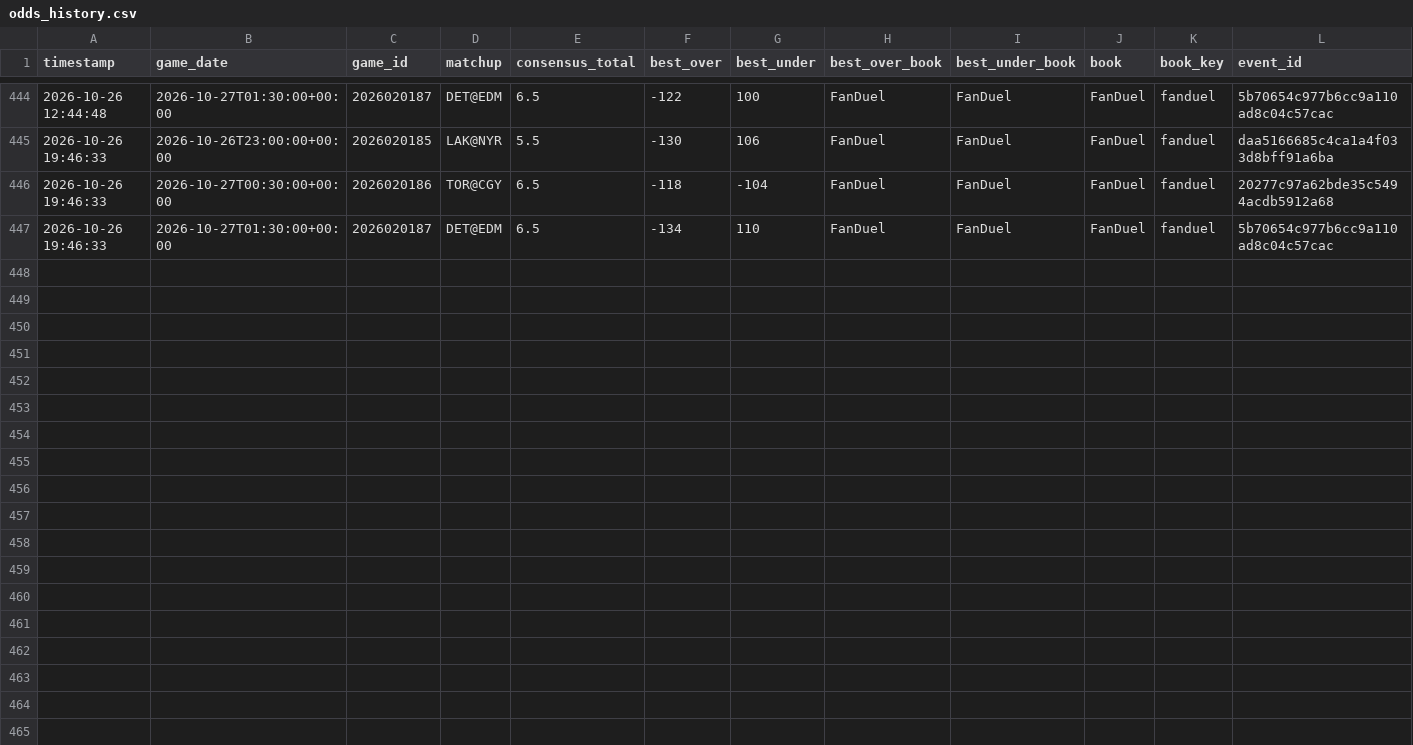
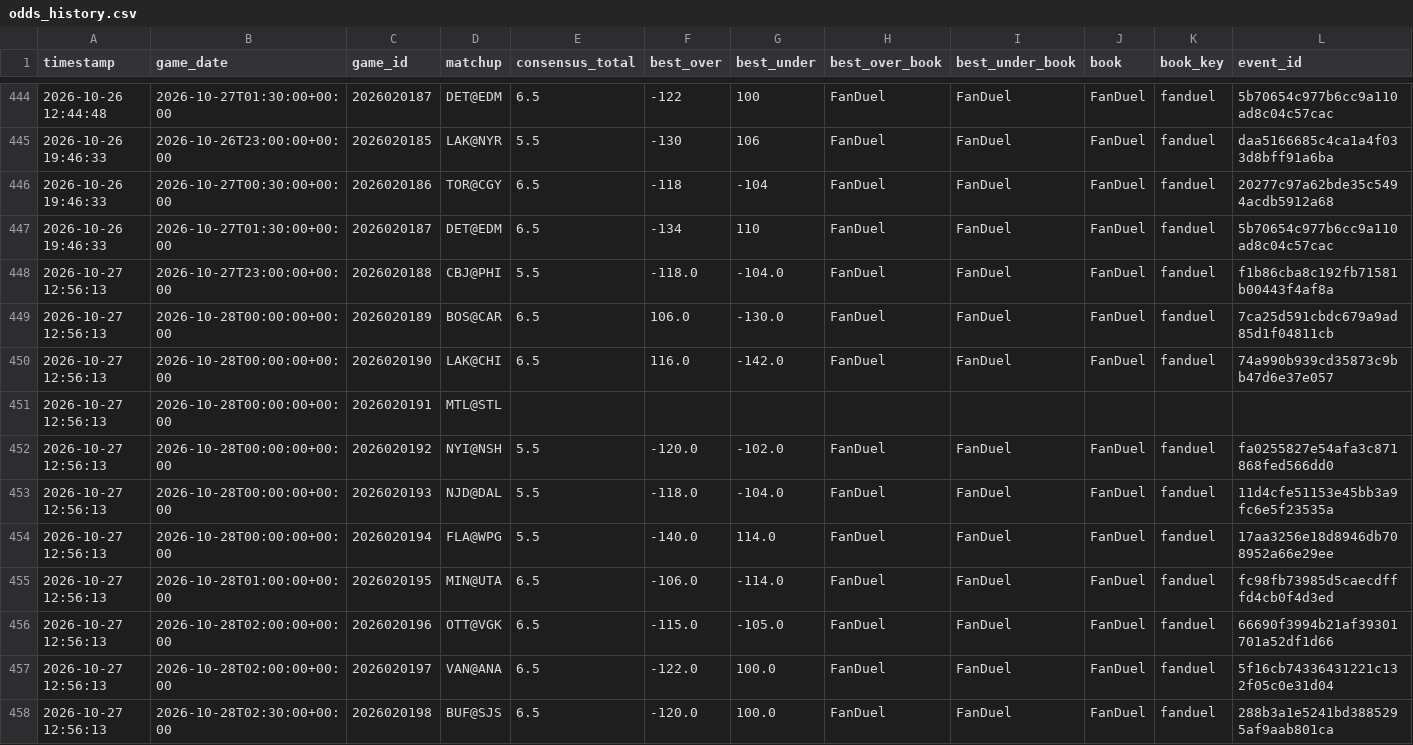
Before and after one commit to kirbypuckett031460-web/nhl, a CSV file: odds_history.csv, drawn as a sheet; only a part is shown, gaps mark what is left out; rows hold the shown columns only; the diff names each change by its address in the sheet, - before the commit and + after, or states it on an @@ line.

```diff
--- a/odds_history.csv
+++ b/odds_history.csv
+row 448: 2026-10-27 12:56:13 | 2026-10-27T23:00:00+00:00 | 2026020188 | CBJ@PHI | 5.5 | -118.0 | -104.0 | FanDuel | FanDuel | FanDuel | fanduel | f1b86cba8c192fb71581b00443f4af8a
+row 449: 2026-10-27 12:56:13 | 2026-10-28T00:00:00+00:00 | 2026020189 | BOS@CAR | 6.5 | 106.0 | -130.0 | FanDuel | FanDuel | FanDuel | fanduel | 7ca25d591cbdc679a9ad85d1f04811cb
+row 450: 2026-10-27 12:56:13 | 2026-10-28T00:00:00+00:00 | 2026020190 | LAK@CHI | 6.5 | 116.0 | -142.0 | FanDuel | FanDuel | FanDuel | fanduel | 74a990b939cd35873c9bb47d6e37e057
+row 451: 2026-10-27 12:56:13 | 2026-10-28T00:00:00+00:00 | 2026020191 | MTL@STL
+row 452: 2026-10-27 12:56:13 | 2026-10-28T00:00:00+00:00 | 2026020192 | NYI@NSH | 5.5 | -120.0 | -102.0 | FanDuel | FanDuel | FanDuel | fanduel | fa0255827e54afa3c871868fed566dd0
+row 453: 2026-10-27 12:56:13 | 2026-10-28T00:00:00+00:00 | 2026020193 | NJD@DAL | 5.5 | -118.0 | -104.0 | FanDuel | FanDuel | FanDuel | fanduel | 11d4cfe51153e45bb3a9fc6e5f23535a
+row 454: 2026-10-27 12:56:13 | 2026-10-28T00:00:00+00:00 | 2026020194 | FLA@WPG | 5.5 | -140.0 | 114.0 | FanDuel | FanDuel | FanDuel | fanduel | 17aa3256e18d8946db708952a66e29ee
+row 455: 2026-10-27 12:56:13 | 2026-10-28T01:00:00+00:00 | 2026020195 | MIN@UTA | 6.5 | -106.0 | -114.0 | FanDuel | FanDuel | FanDuel | fanduel | fc98fb73985d5caecdfffd4cb0f4d3ed
+row 456: 2026-10-27 12:56:13 | 2026-10-28T02:00:00+00:00 | 2026020196 | OTT@VGK | 6.5 | -115.0 | -105.0 | FanDuel | FanDuel | FanDuel | fanduel | 66690f3994b21af39301701a52df1d66
+row 457: 2026-10-27 12:56:13 | 2026-10-28T02:00:00+00:00 | 2026020197 | VAN@ANA | 6.5 | -122.0 | 100.0 | FanDuel | FanDuel | FanDuel | fanduel | 5f16cb74336431221c132f05c0e31d04
+row 458: 2026-10-27 12:56:13 | 2026-10-28T02:30:00+00:00 | 2026020198 | BUF@SJS | 6.5 | -120.0 | 100.0 | FanDuel | FanDuel | FanDuel | fanduel | 288b3a1e5241bd3885295af9aab801ca
```
Also changed, not shown: bets_log.csv, 3 other files.
